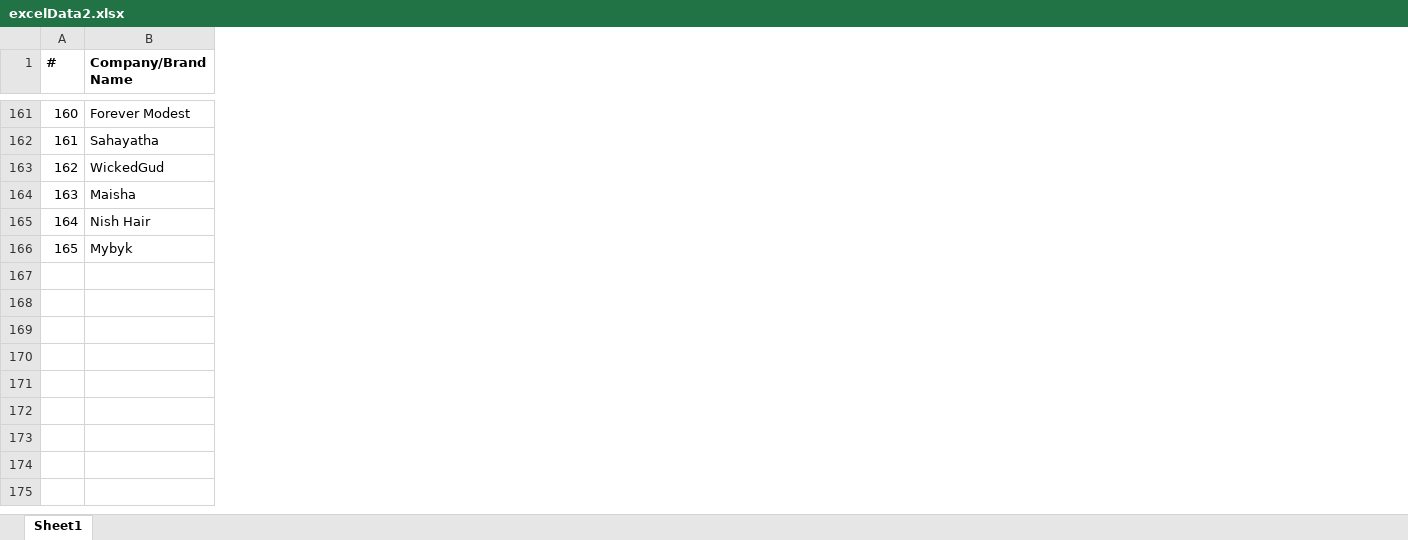
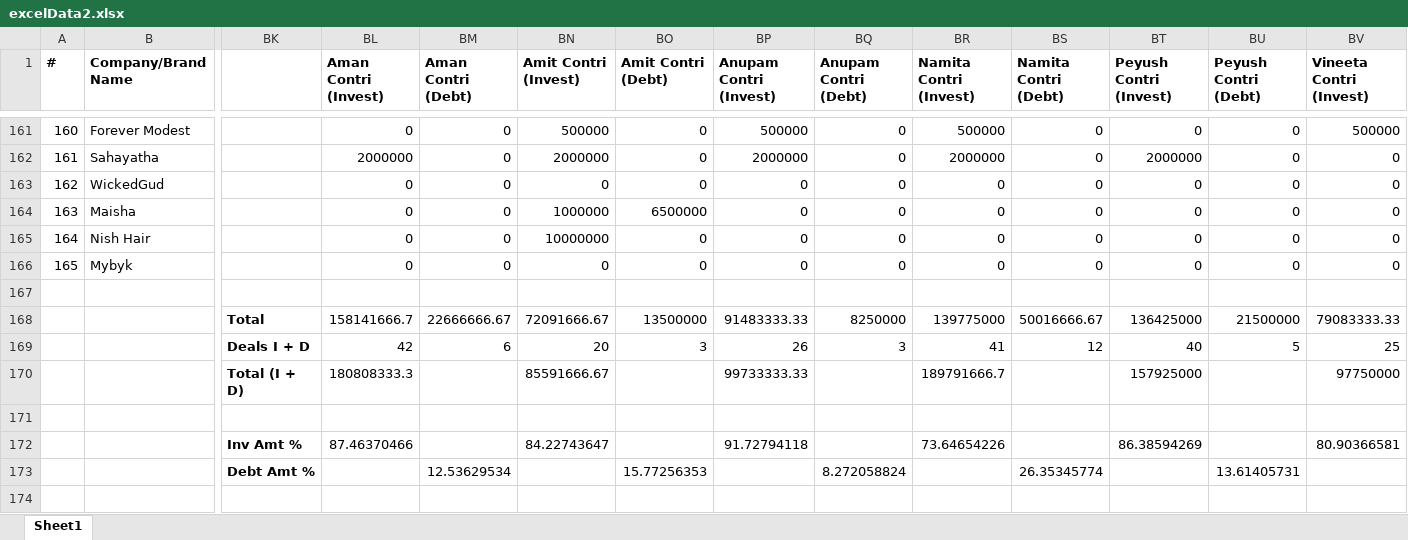
Before and after one commit to belohith/sharktankindia, an Excel workbook: excelData2.xlsx, sheet Sheet1, drawn as a sheet; only a part is shown, gaps mark what is left out; values as stored, in another font and other column widths than the file's, no borders; rows hold the shown columns only; the diff covers the shown part only; the diff names each change by its address in the sheet, - before the commit and + after, or states it on an @@ line.

Commit message:
update

```diff
--- a/excelData2.xlsx (sheet Sheet1)
+++ b/excelData2.xlsx (sheet Sheet1)
+column BK, empty
+column BL (Aman Contri (Invest)), rows 161-166: 0 | 2000000 | 0 | 0 | 0 | 0
+column BM (Aman Contri (Debt)), rows 161-166: all 0
+column BN (Amit Contri (Invest)), rows 161-166: 500000 | 2000000 | 0 | 1000000 | 10000000 | 0
+column BO (Amit Contri (Debt)), rows 161-166: 0 | 0 | 0 | 6500000 | 0 | 0
+column BP (Anupam Contri (Invest)), rows 161-166: 500000 | 2000000 | 0 | 0 | 0 | 0
+column BQ (Anupam Contri (Debt)), rows 161-166: all 0
+column BR (Namita Contri (Invest)), rows 161-166: 500000 | 2000000 | 0 | 0 | 0 | 0
+column BS (Namita Contri (Debt)), rows 161-166: all 0
+column BT (Peyush Contri (Invest)), rows 161-166: 0 | 2000000 | 0 | 0 | 0 | 0
+column BU (Peyush Contri (Debt)), rows 161-166: all 0
+column BV (Vineeta Contri (Invest)), rows 161-166: 500000 | 0 | 0 | 0 | 0 | 0
+row 167: (empty)
+row 168:  |  | Total | 158141666.7 | 22666666.67 | 72091666.67 | 13500000 | 91483333.33 | 8250000 | 139775000 | 50016666.67 | 136425000 | 21500000 | 79083333.33
+row 169:  |  | Deals I + D | 42 | 6 | 20 | 3 | 26 | 3 | 41 | 12 | 40 | 5 | 25
+row 170:  |  | Total (I + D) | 180808333.3 |  | 85591666.67 |  | 99733333.33 |  | 189791666.7 |  | 157925000 |  | 97750000
+row 171: (empty)
+row 172:  |  | Inv Amt % | 87.46370466 |  | 84.22743647 |  | 91.72794118 |  | 73.64654226 |  | 86.38594269 |  | 80.90366581
+row 173:  |  | Debt Amt % |  | 12.53629534 |  | 15.77256353 |  | 8.272058824 |  | 26.35345774 |  | 13.61405731
+row 174: (empty)
```
Also changed, not shown: 8 added rows and 3 added columns elsewhere in this sheet.
